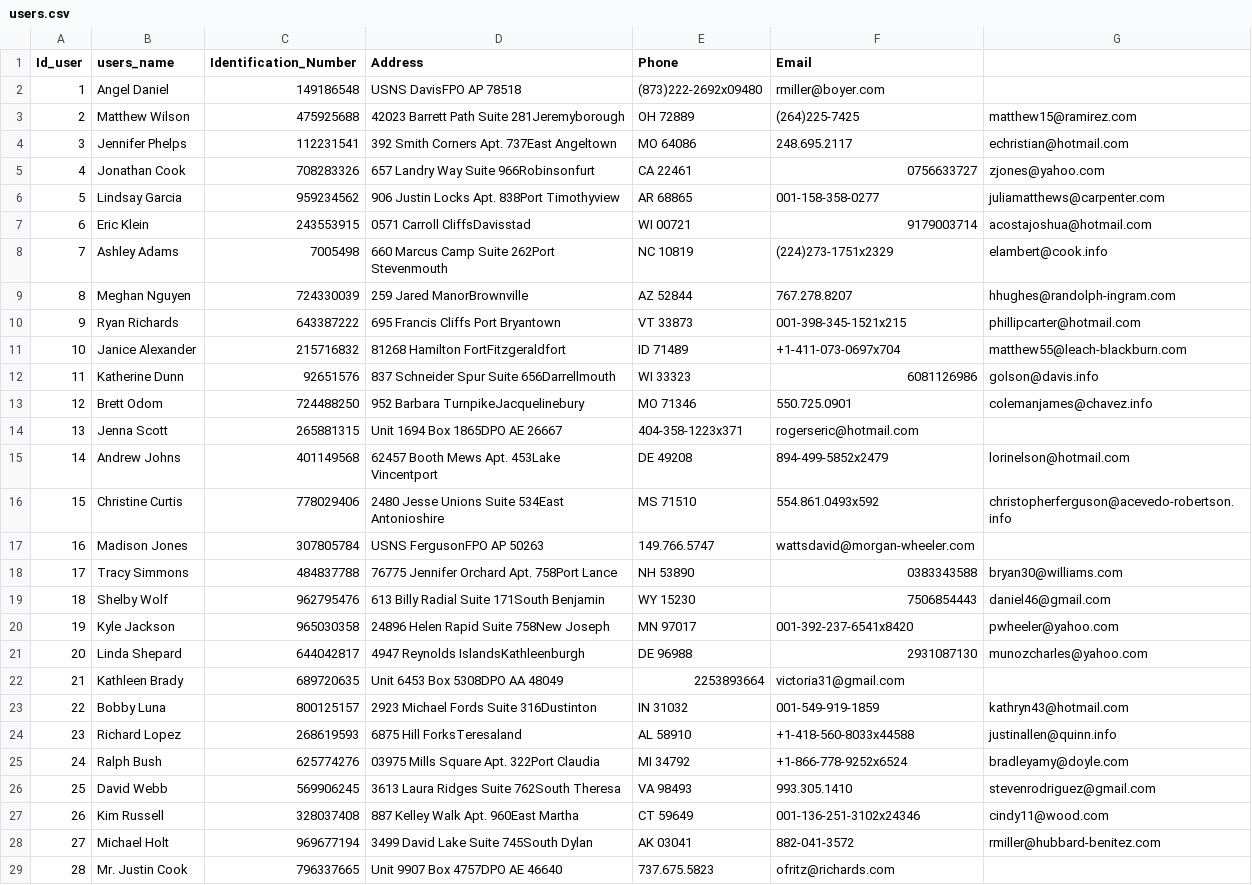
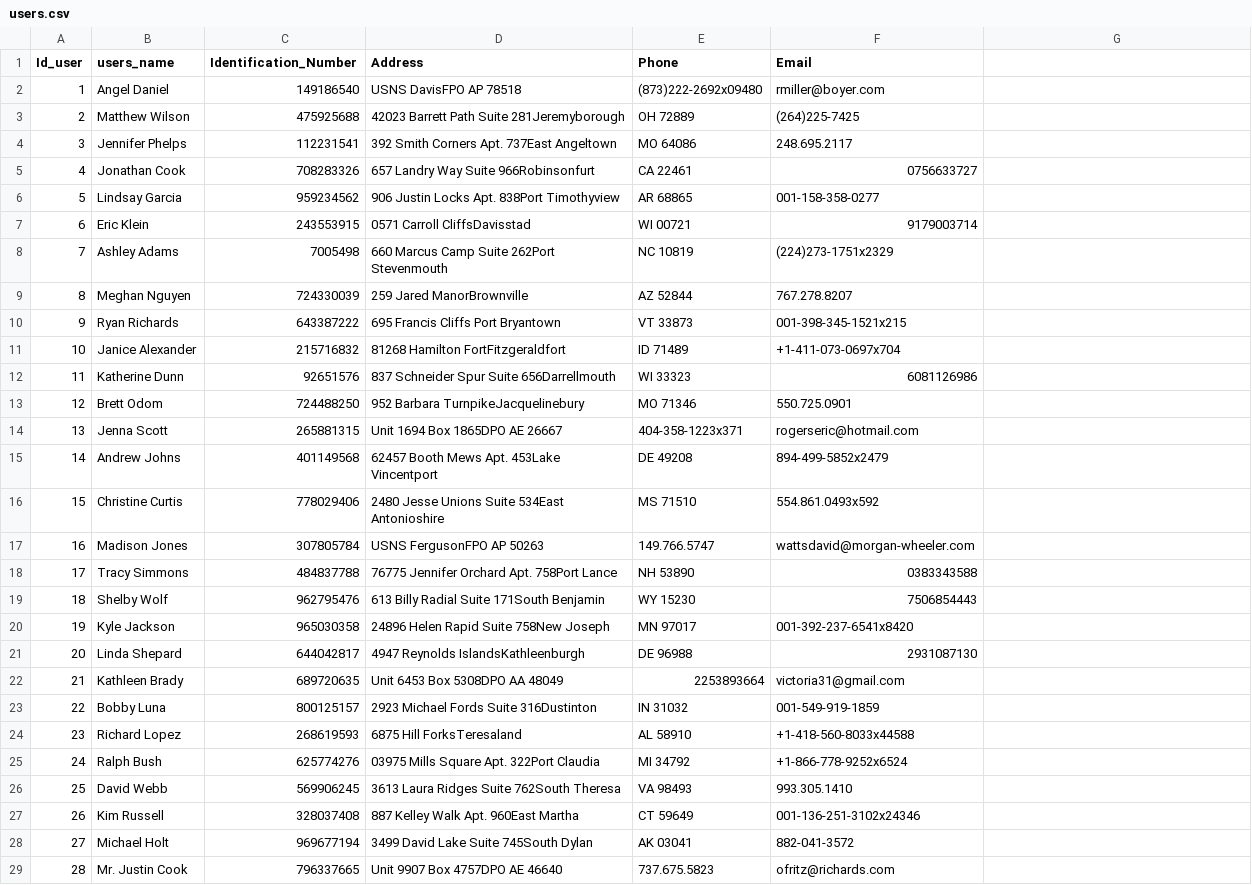
Before and after one commit to Reyleal360/prueba-de-desempe-o-Base-de-datos-, a CSV file: Prueba de desempeño/backend/upload/users.csv, drawn as a sheet; only a part is shown; the diff covers the shown part only.

```diff
--- a/Prueba de desempeño/backend/upload/users.csv
+++ b/Prueba de desempeño/backend/upload/users.csv
@@ -1,29 +1,29 @@
 Id_user,users_name,Identification_Number,Address,Phone,Email
-1,Angel Daniel,149186548,USNS DavisFPO AP 78518,(873)222-2692x09480,rmiller@boyer.com
-2,Matthew Wilson,475925688,42023 Barrett Path Suite 281Jeremyborough, OH 72889,(264)225-7425,matthew15@ramirez.com
-3,Jennifer Phelps,112231541,392 Smith Corners Apt. 737East Angeltown, MO 64086,248.695.2117,echristian@hotmail.com
-4,Jonathan Cook,708283326,657 Landry Way Suite 966Robinsonfurt, CA 22461,0756633727,zjones@yahoo.com
-5,Lindsay Garcia,959234562,906 Justin Locks Apt. 838Port Timothyview, AR 68865,001-158-358-0277,juliamatthews@carpenter.com
-6,Eric Klein,243553915,0571 Carroll CliffsDavisstad, WI 00721,9179003714,acostajoshua@hotmail.com
-7,Ashley Adams,7005498,660 Marcus Camp Suite 262Port Stevenmouth, NC 10819,(224)273-1751x2329,elambert@cook.info
-8,Meghan Nguyen,724330039,259 Jared ManorBrownville, AZ 52844,767.278.8207,hhughes@randolph-ingram.com
-9,Ryan Richards,643387222,695 Francis Cliffs Port Bryantown, VT 33873,001-398-345-1521x215,phillipcarter@hotmail.com
-10,Janice Alexander,215716832,81268 Hamilton FortFitzgeraldfort, ID 71489,+1-411-073-0697x704,matthew55@leach-blackburn.com
-11,Katherine Dunn,92651576,837 Schneider Spur Suite 656Darrellmouth, WI 33323,6081126986,golson@davis.info
-12,Brett Odom,724488250,952 Barbara TurnpikeJacquelinebury, MO 71346,550.725.0901,colemanjames@chavez.info
+1,Angel Daniel,149186540,USNS DavisFPO AP 78518,(873)222-2692x09480,rmiller@boyer.com
+2,Matthew Wilson,475925688,42023 Barrett Path Suite 281Jeremyborough, OH 72889,(264)225-7425
+3,Jennifer Phelps,112231541,392 Smith Corners Apt. 737East Angeltown, MO 64086,248.695.2117
+4,Jonathan Cook,708283326,657 Landry Way Suite 966Robinsonfurt, CA 22461,0756633727
+5,Lindsay Garcia,959234562,906 Justin Locks Apt. 838Port Timothyview, AR 68865,001-158-358-0277
+6,Eric Klein,243553915,0571 Carroll CliffsDavisstad, WI 00721,9179003714
+7,Ashley Adams,7005498,660 Marcus Camp Suite 262Port Stevenmouth, NC 10819,(224)273-1751x2329
+8,Meghan Nguyen,724330039,259 Jared ManorBrownville, AZ 52844,767.278.8207
+9,Ryan Richards,643387222,695 Francis Cliffs Port Bryantown, VT 33873,001-398-345-1521x215
+10,Janice Alexander,215716832,81268 Hamilton FortFitzgeraldfort, ID 71489,+1-411-073-0697x704
+11,Katherine Dunn,92651576,837 Schneider Spur Suite 656Darrellmouth, WI 33323,6081126986
+12,Brett Odom,724488250,952 Barbara TurnpikeJacquelinebury, MO 71346,550.725.0901
 13,Jenna Scott,265881315,Unit 1694 Box 1865DPO AE 26667,404-358-1223x371,rogerseric@hotmail.com
-14,Andrew Johns,401149568,62457 Booth Mews Apt. 453Lake Vincentport, DE 49208,894-499-5852x2479,lorinelson@hotmail.com
-15,Christine Curtis,778029406,2480 Jesse Unions Suite 534East Antonioshire, MS 71510,554.861.0493x592,christopherferguson@acevedo-robertson.info
+14,Andrew Johns,401149568,62457 Booth Mews Apt. 453Lake Vincentport, DE 49208,894-499-5852x2479
+15,Christine Curtis,778029406,2480 Jesse Unions Suite 534East Antonioshire, MS 71510,554.861.0493x592
 16,Madison Jones,307805784,USNS FergusonFPO AP 50263,149.766.5747,wattsdavid@morgan-wheeler.com
-17,Tracy Simmons,484837788,76775 Jennifer Orchard Apt. 758Port Lance, NH 53890,0383343588,bryan30@williams.com
-18,Shelby Wolf,962795476,613 Billy Radial Suite 171South Benjamin, WY 15230,7506854443,daniel46@gmail.com
-19,Kyle Jackson,965030358,24896 Helen Rapid Suite 758New Joseph, MN 97017,001-392-237-6541x8420,pwheeler@yahoo.com
-20,Linda Shepard,644042817,4947 Reynolds IslandsKathleenburgh, DE 96988,2931087130,munozcharles@yahoo.com
+17,Tracy Simmons,484837788,76775 Jennifer Orchard Apt. 758Port Lance, NH 53890,0383343588
+18,Shelby Wolf,962795476,613 Billy Radial Suite 171South Benjamin, WY 15230,7506854443
+19,Kyle Jackson,965030358,24896 Helen Rapid Suite 758New Joseph, MN 97017,001-392-237-6541x8420
+20,Linda Shepard,644042817,4947 Reynolds IslandsKathleenburgh, DE 96988,2931087130
 21,Kathleen Brady,689720635,Unit 6453 Box 5308DPO AA 48049,2253893664,victoria31@gmail.com
-22,Bobby Luna,800125157,2923 Michael Fords Suite 316Dustinton, IN 31032,001-549-919-1859,kathryn43@hotmail.com
-23,Richard Lopez,268619593,6875 Hill ForksTeresaland, AL 58910,+1-418-560-8033x44588,justinallen@quinn.info
-24,Ralph Bush,625774276,03975 Mills Square Apt. 322Port Claudia, MI 34792,+1-866-778-9252x6524,bradleyamy@doyle.com
-25,David Webb,569906245,3613 Laura Ridges Suite 762South Theresa, VA 98493,993.305.1410,stevenrodriguez@gmail.com
-26,Kim Russell,328037408,887 Kelley Walk Apt. 960East Martha, CT 59649,001-136-251-3102x24346,cindy11@wood.com
-27,Michael Holt,969677194,3499 David Lake Suite 745South Dylan, AK 03041,882-041-3572,rmiller@hubbard-benitez.com
+22,Bobby Luna,800125157,2923 Michael Fords Suite 316Dustinton, IN 31032,001-549-919-1859
+23,Richard Lopez,268619593,6875 Hill ForksTeresaland, AL 58910,+1-418-560-8033x44588
+24,Ralph Bush,625774276,03975 Mills Square Apt. 322Port Claudia, MI 34792,+1-866-778-9252x6524
+25,David Webb,569906245,3613 Laura Ridges Suite 762South Theresa, VA 98493,993.305.1410
+26,Kim Russell,328037408,887 Kelley Walk Apt. 960East Martha, CT 59649,001-136-251-3102x24346
+27,Michael Holt,969677194,3499 David Lake Suite 745South Dylan, AK 03041,882-041-3572
 28,Mr. Justin Cook,796337665,Unit 9907 Box 4757DPO AE 46640,737.675.5823,ofritz@richards.com
```
Also changed, not shown: 66 edited cells elsewhere in this file, 2 other files.
